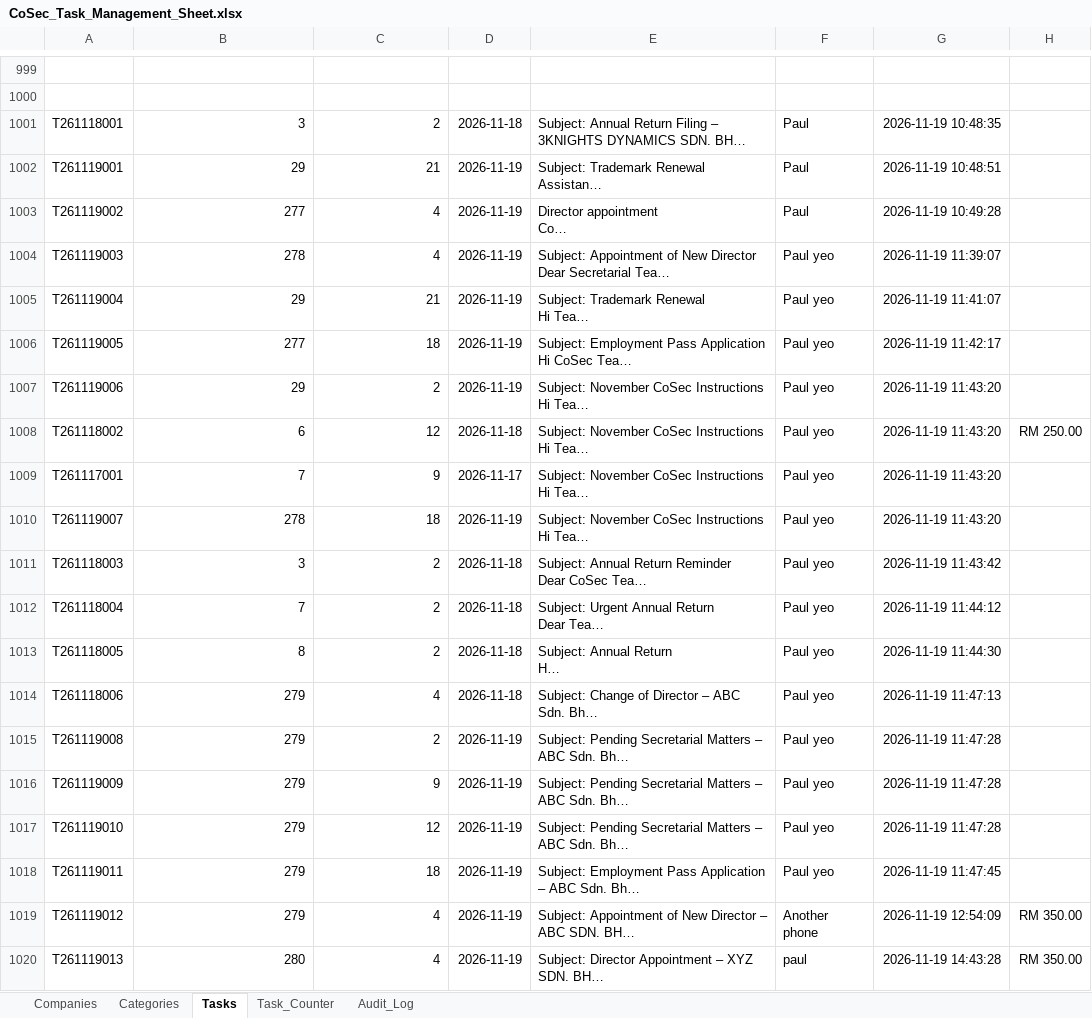
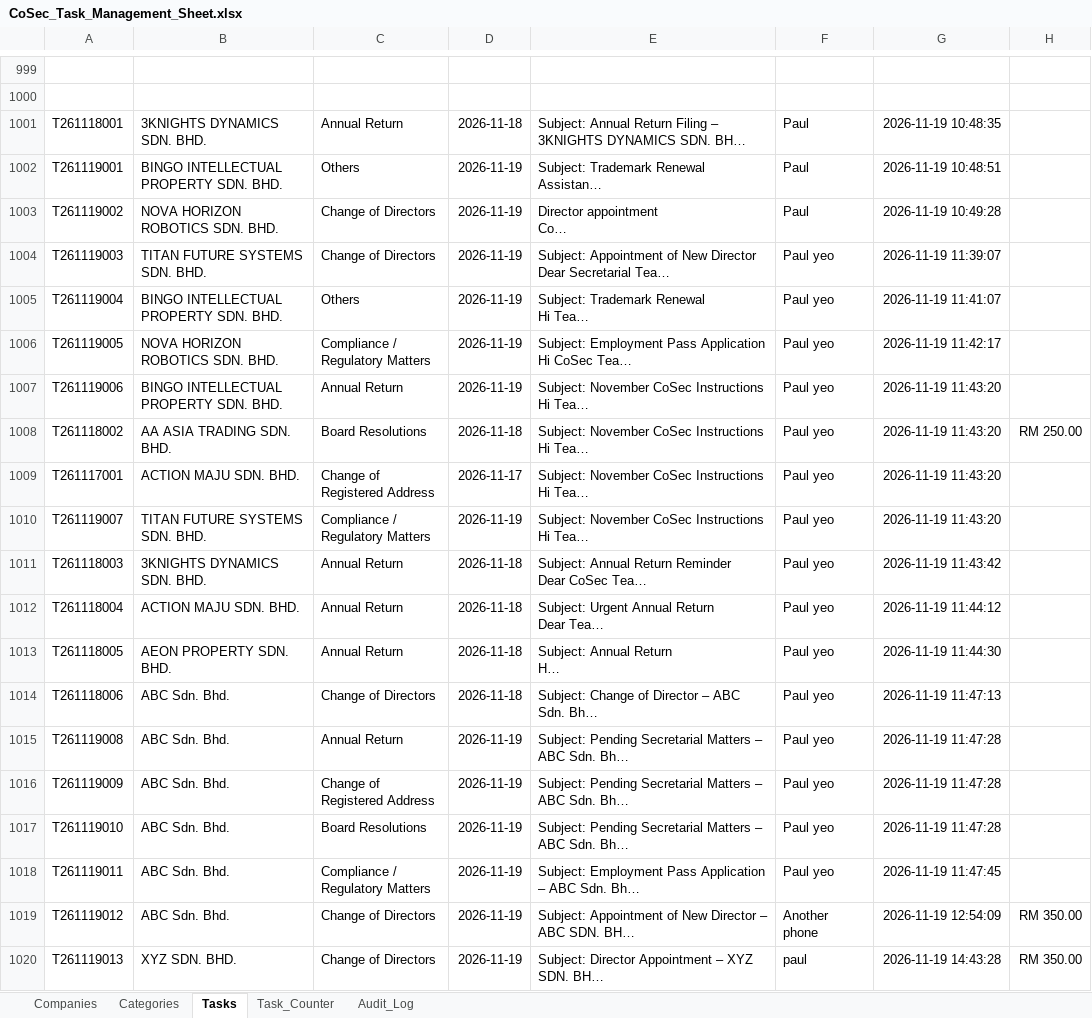
Before and after one commit to QO-BIG/chatbot-1, an Excel workbook: CoSec_Task_Management_Sheet.xlsx, sheet Tasks, drawn as a sheet; only a part is shown, gaps mark what is left out; long unchanged cells end in …; values as stored, in another font and other column widths than the file's, no borders; the diff covers the shown part only; the diff names each change by its address in the sheet, - before the commit and + after, or states it on an @@ line.

```diff
--- a/CoSec_Task_Management_Sheet.xlsx (sheet Tasks)
+++ b/CoSec_Task_Management_Sheet.xlsx (sheet Tasks)
-B1001: 3
+B1001: 3KNIGHTS DYNAMICS SDN. BHD.
-C1001: 2
+C1001: Annual Return
-B1002: 29
+B1002: BINGO INTELLECTUAL PROPERTY SDN. BHD.
-C1002: 21
+C1002: Others
-B1003: 277
+B1003: NOVA HORIZON ROBOTICS SDN. BHD.
-C1003:C1004: 4
+C1003:C1004: Change of Directors
-B1004: 278
+B1004: TITAN FUTURE SYSTEMS SDN. BHD.
-B1005: 29
+B1005: BINGO INTELLECTUAL PROPERTY SDN. BHD.
-C1005: 21
+C1005: Others
-B1006: 277
+B1006: NOVA HORIZON ROBOTICS SDN. BHD.
-C1006: 18
+C1006: Compliance / Regulatory Matters
-B1007: 29
+B1007: BINGO INTELLECTUAL PROPERTY SDN. BHD.
-C1007: 2
+C1007: Annual Return
-B1008: 6
+B1008: AA ASIA TRADING SDN. BHD.
-C1008: 12
+C1008: Board Resolutions
-B1009: 7
+B1009: ACTION MAJU SDN. BHD.
-C1009: 9
+C1009: Change of Registered Address
-B1010: 278
+B1010: TITAN FUTURE SYSTEMS SDN. BHD.
-C1010: 18
+C1010: Compliance / Regulatory Matters
-B1011: 3
+B1011: 3KNIGHTS DYNAMICS SDN. BHD.
-C1011:C1013: 2
+C1011:C1013: Annual Return
-B1012: 7
+B1012: ACTION MAJU SDN. BHD.
-B1013: 8
+B1013: AEON PROPERTY SDN. BHD.
-B1014:B1019: 279
+B1014:B1019: ABC Sdn. Bhd.
-C1014: 4
+C1014: Change of Directors
-C1015: 2
+C1015: Annual Return
-C1016: 9
+C1016: Change of Registered Address
-C1017: 12
+C1017: Board Resolutions
-C1018: 18
+C1018: Compliance / Regulatory Matters
-C1019:C1020: 4
+C1019:C1020: Change of Directors
-B1020: 280
+B1020: XYZ SDN. BHD.
```
Also changed, not shown: 3 added rows, 1 removed row and 30 edited cells elsewhere in this sheet, sheet Audit_Log, sheet Task_Counter, 4 other files.
